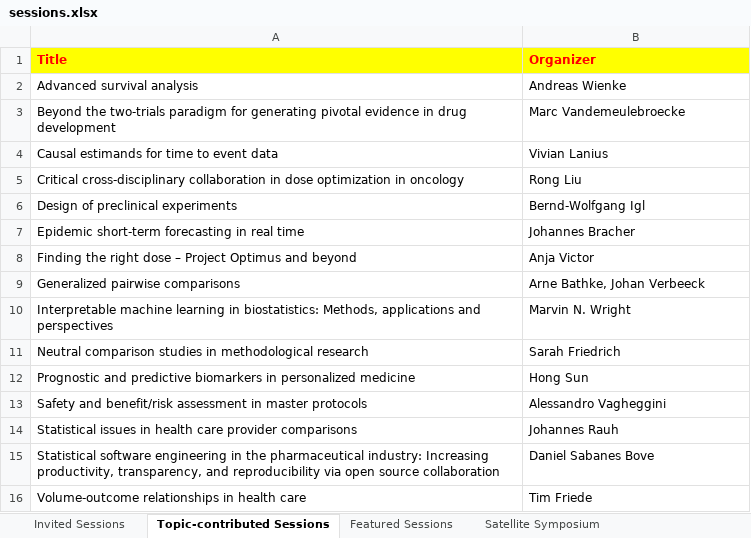
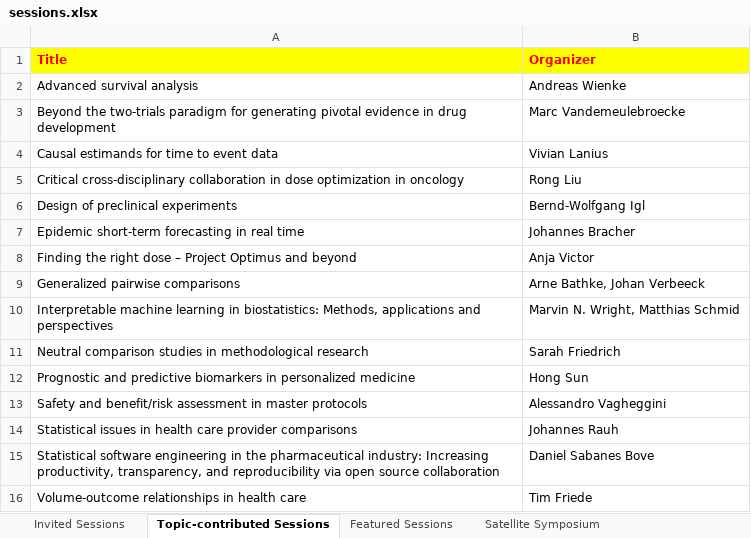
Before and after one commit to cen2023/home, an Excel workbook: data/sessions.xlsx, sheet Topic-contributed Sessions, drawn as a sheet; values as stored, in another font and other column widths than the file's, no borders; the diff names each change by its address in the sheet, - before the commit and + after, or states it on an @@ line.

Commit message:
* Update sessions

```diff
--- a/data/sessions.xlsx (sheet Topic-contributed Sessions)
+++ b/data/sessions.xlsx (sheet Topic-contributed Sessions)
-B10 (Organizer): Marvin N. Wright
+B10 (Organizer): Marvin N. Wright, Matthias Schmid
```
Also changed, not shown: docs/data/sessions.xlsx, 1 other file.
